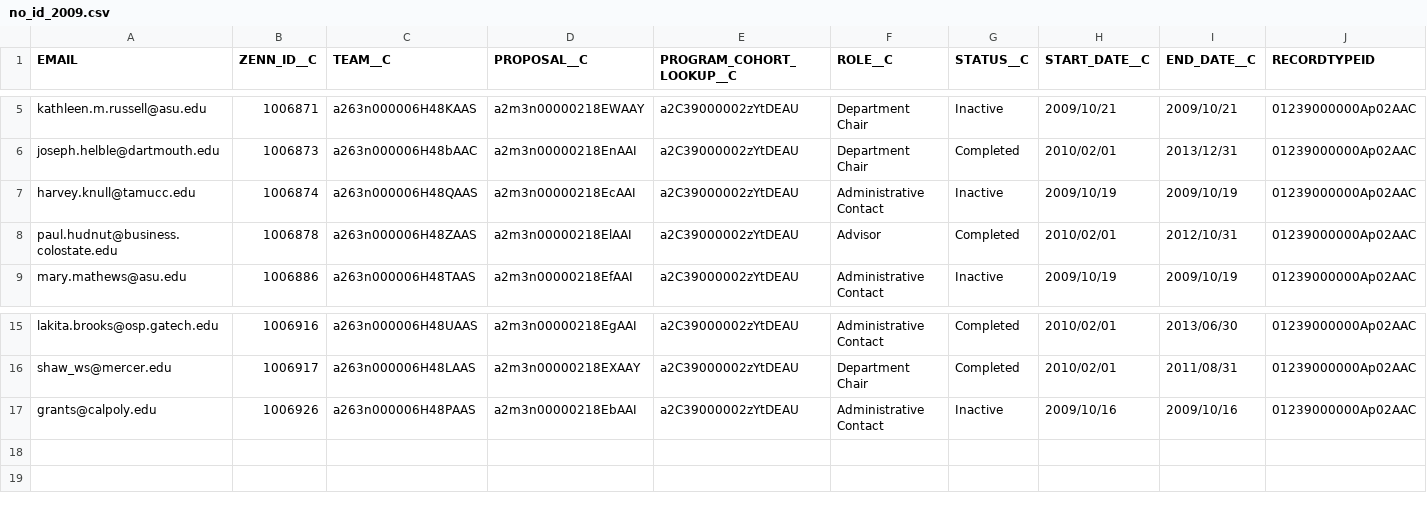
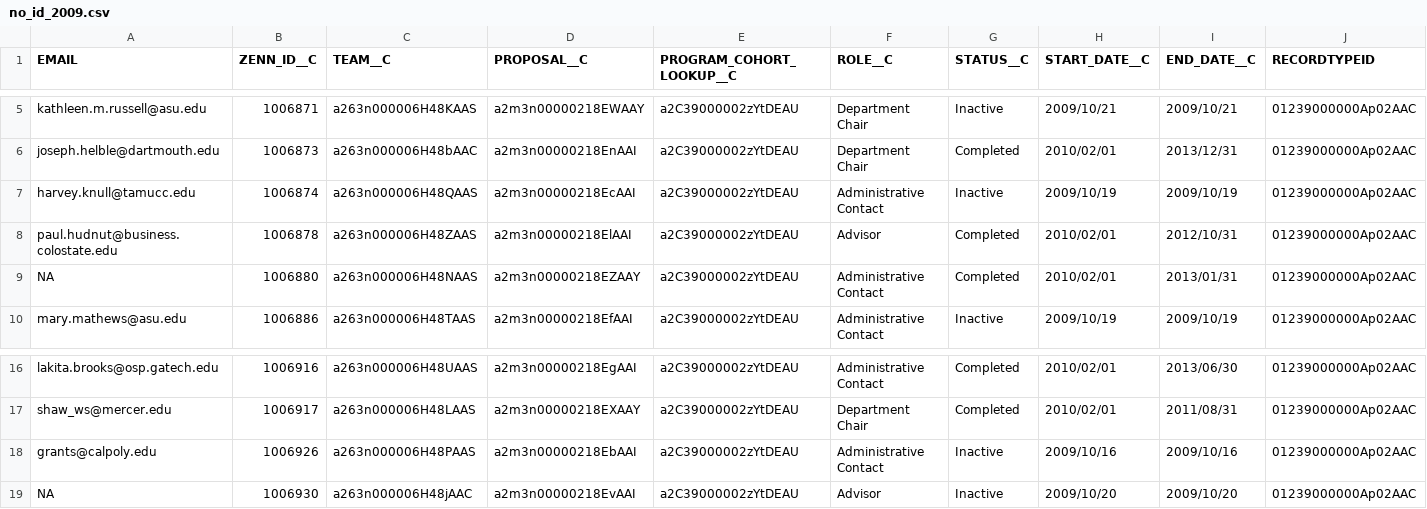
Before and after one commit to Starryz/VW-Summer-Internship, a CSV file: new/2009/no_id_2009.csv, drawn as a sheet; only a part is shown, gaps mark what is left out; rows hold the shown columns only; the diff names each change by its address in the sheet, - before the commit and + after, or states it on an @@ line.

```diff
--- a/new/2009/no_id_2009.csv
+++ b/new/2009/no_id_2009.csv
+row 9: NA | 1006880 | a263n000006H48NAAS | a2m3n00000218EZAAY | a2C39000002zYtDEAU | Administrative Contact | Completed | 2010/02/01 | 2013/01/31 | 01239000000Ap02AAC
+row 19: NA | 1006930 | a263n000006H48jAAC | a2m3n00000218EvAAI | a2C39000002zYtDEAU | Advisor | Inactive | 2009/10/20 | 2009/10/20 | 01239000000Ap02AAC
```
Also changed, not shown: 1 other file.
